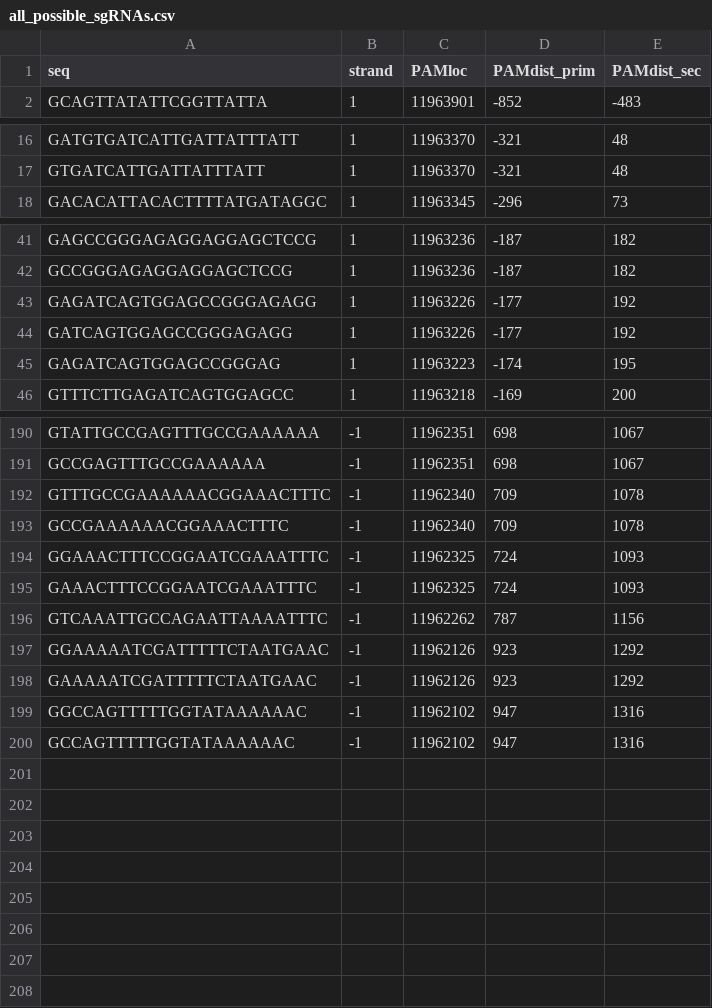
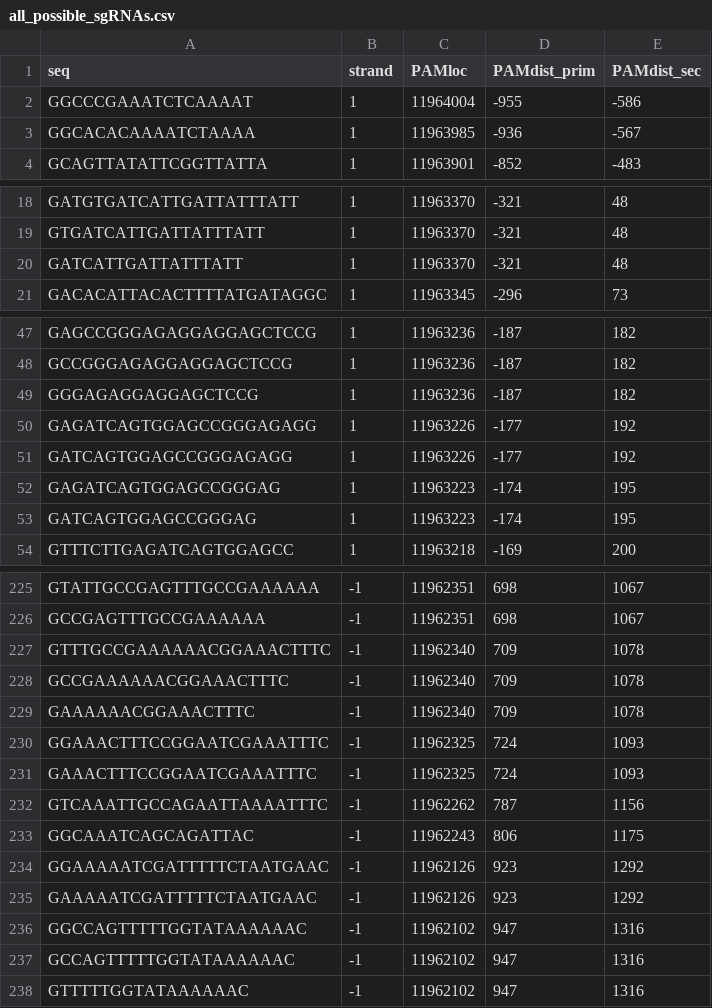
Before and after one commit to jmezallamosas/ecc, a CSV file: scoring_model/data/all_possible_sgRNAs.csv, drawn as a sheet; only a part is shown, gaps mark what is left out; the diff covers the shown part only.

```diff
--- a/scoring_model/data/all_possible_sgRNAs.csv
+++ b/scoring_model/data/all_possible_sgRNAs.csv
@@ -1,2 +1,4 @@
 seq,strand,PAMloc,PAMdist_prim,PAMdist_sec
+GGCCCGAAATCTCAAAAT,1,11964004,-955,-586
+GGCACACAAAATCTAAAA,1,11963985,-936,-567
 GCAGTTATATTCGGTTATTA,1,11963901,-852,-483
@@ -17,2 +19,3 @@ GATGTGATCATTGATTATTTATT,1,11963370,-321,48
 GTGATCATTGATTATTTATT,1,11963370,-321,48
+GATCATTGATTATTTATT,1,11963370,-321,48
 GACACATTACACTTTTATGATAGGC,1,11963345,-296,73
@@ -42,2 +48,3 @@ GAGCCGGGAGAGGAGGAGCTCCG,1,11963236,-187,182
 GCCGGGAGAGGAGGAGCTCCG,1,11963236,-187,182
+GGGAGAGGAGGAGCTCCG,1,11963236,-187,182
 GAGATCAGTGGAGCCGGGAGAGG,1,11963226,-177,192
@@ -45,2 +52,3 @@ GATCAGTGGAGCCGGGAGAGG,1,11963226,-177,192
 GAGATCAGTGGAGCCGGGAG,1,11963223,-174,195
+GATCAGTGGAGCCGGGAG,1,11963223,-174,195
 GTTTCTTGAGATCAGTGGAGCC,1,11963218,-169,200
@@ -193,2 +228,3 @@ GTTTGCCGAAAAAACGGAAACTTTC,-1,11962340,709,1078
 GCCGAAAAAACGGAAACTTTC,-1,11962340,709,1078
+GAAAAAACGGAAACTTTC,-1,11962340,709,1078
 GGAAACTTTCCGGAATCGAAATTTC,-1,11962325,724,1093
@@ -196,2 +232,3 @@ GAAACTTTCCGGAATCGAAATTTC,-1,11962325,724,1093
 GTCAAATTGCCAGAATTAAAATTTC,-1,11962262,787,1156
+GGCAAATCAGCAGATTAC,-1,11962243,806,1175
 GGAAAAATCGATTTTTCTAATGAAC,-1,11962126,923,1292
@@ -200 +237,2 @@ GGCCAGTTTTTGGTATAAAAAAC,-1,11962102,947,1316
 GCCAGTTTTTGGTATAAAAAAC,-1,11962102,947,1316
+GTTTTTGGTATAAAAAAC,-1,11962102,947,1316
```
Also changed, not shown: 30 added rows elsewhere in this file, 1 other file.
